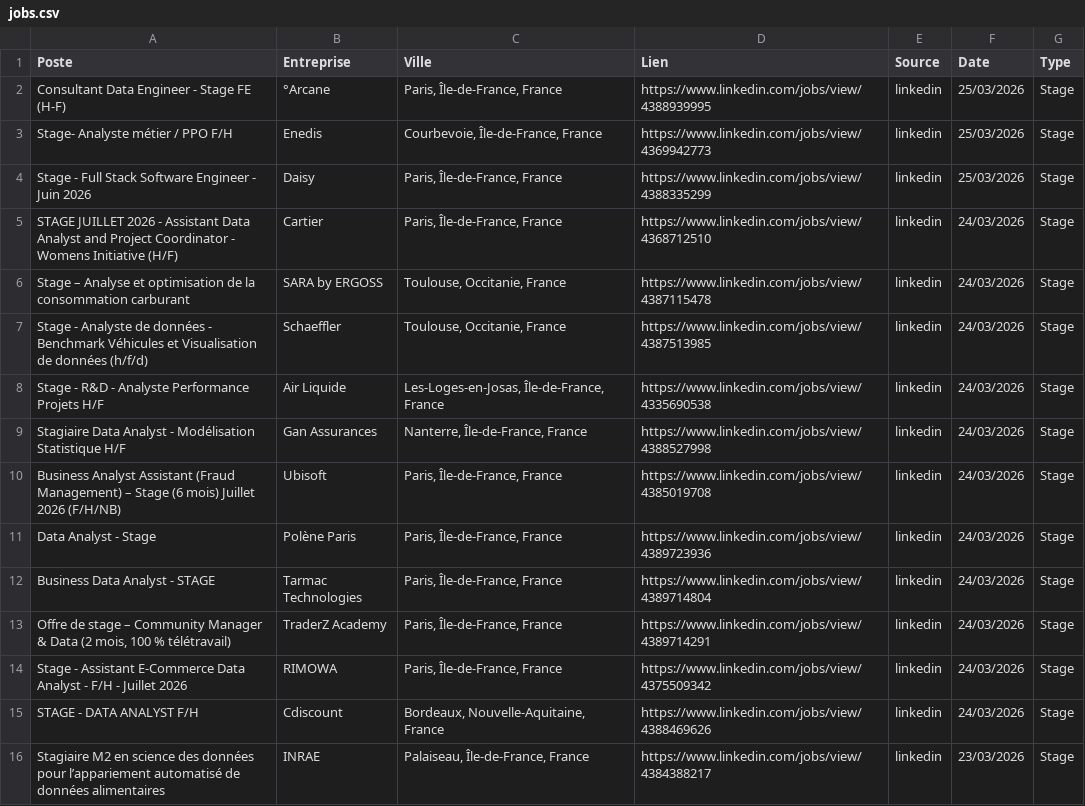
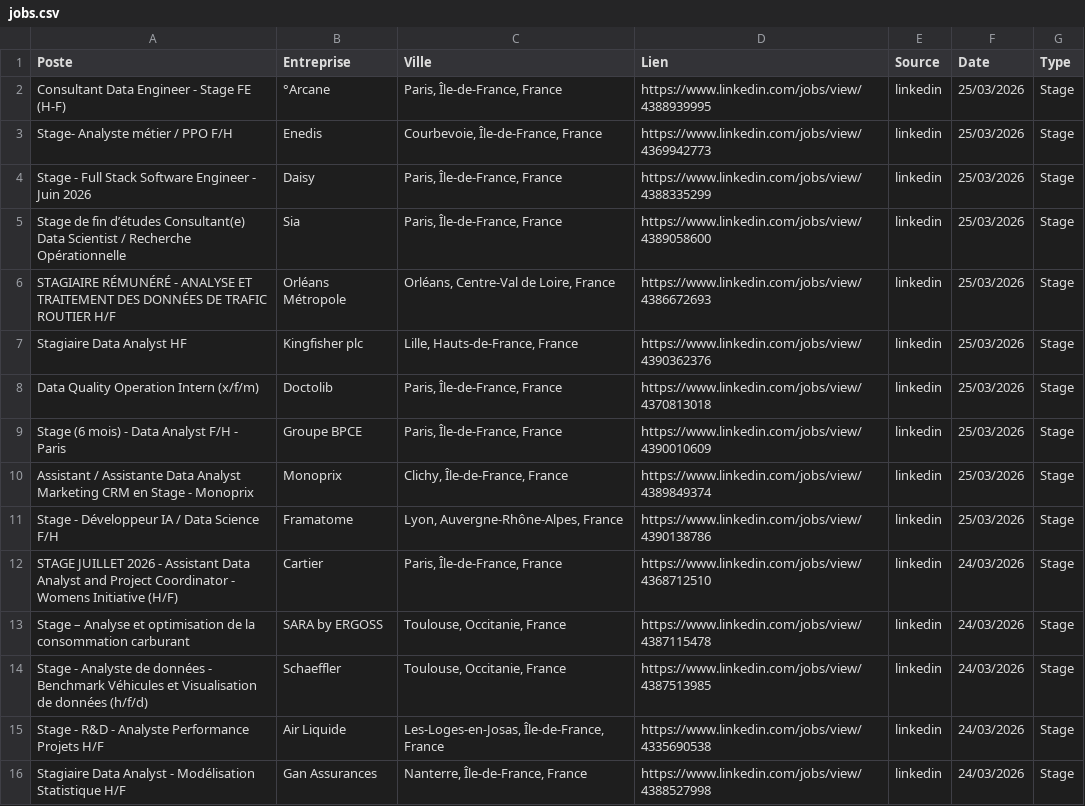
Before and after one commit to sebaarayacastro1/job-hub-france, a CSV file: data/jobs.csv, drawn as a sheet; only a part is shown; the shorter side is filled out with more unchanged rows; the diff covers the shown part only; the diff names each change by its address in the sheet, - before the commit and + after, or states it on an @@ line.

```diff
--- a/data/jobs.csv
+++ b/data/jobs.csv
+row 5: Stage de fin d’études Consultant(e) Data Scientist / Recherche Opérationnelle | Sia | Paris, Île-de-France, France | https://www.linkedin.com/jobs/view/4389058600 | linkedin | 25/03/2026 | Stage
+row 6: STAGIAIRE RÉMUNÉRÉ - ANALYSE ET TRAITEMENT DES DONNÉES DE TRAFIC ROUTIER H/F | Orléans Métropole | Orléans, Centre-Val de Loire, France | https://www.linkedin.com/jobs/view/4386672693 | linkedin | 25/03/2026 | Stage
+row 7: Stagiaire Data Analyst HF | Kingfisher plc | Lille, Hauts-de-France, France | https://www.linkedin.com/jobs/view/4390362376 | linkedin | 25/03/2026 | Stage
+row 8: Data Quality Operation Intern (x/f/m) | Doctolib | Paris, Île-de-France, France | https://www.linkedin.com/jobs/view/4370813018 | linkedin | 25/03/2026 | Stage
+row 9: Stage (6 mois) - Data Analyst F/H - Paris | Groupe BPCE | Paris, Île-de-France, France | https://www.linkedin.com/jobs/view/4390010609 | linkedin | 25/03/2026 | Stage
+row 10: Assistant / Assistante Data Analyst Marketing CRM en Stage - Monoprix | Monoprix | Clichy, Île-de-France, France | https://www.linkedin.com/jobs/view/4389849374 | linkedin | 25/03/2026 | Stage
+row 11: Stage - Développeur IA / Data Science F/H | Framatome | Lyon, Auvergne-Rhône-Alpes, France | https://www.linkedin.com/jobs/view/4390138786 | linkedin | 25/03/2026 | Stage
```
Also changed, not shown: 20 added rows elsewhere in this file.
